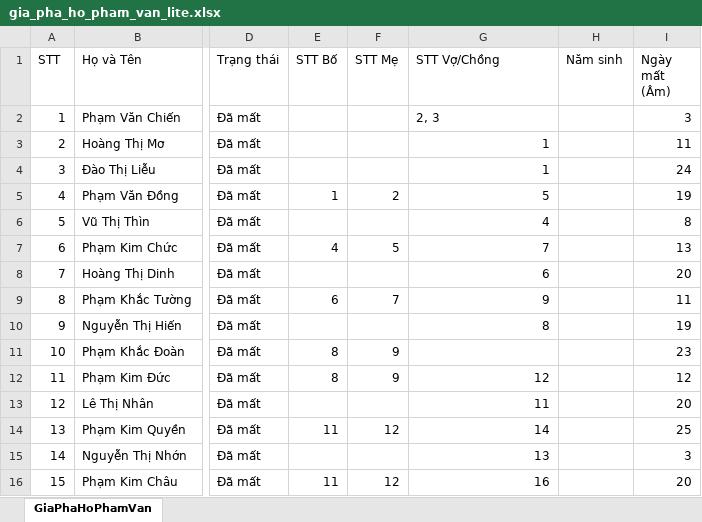
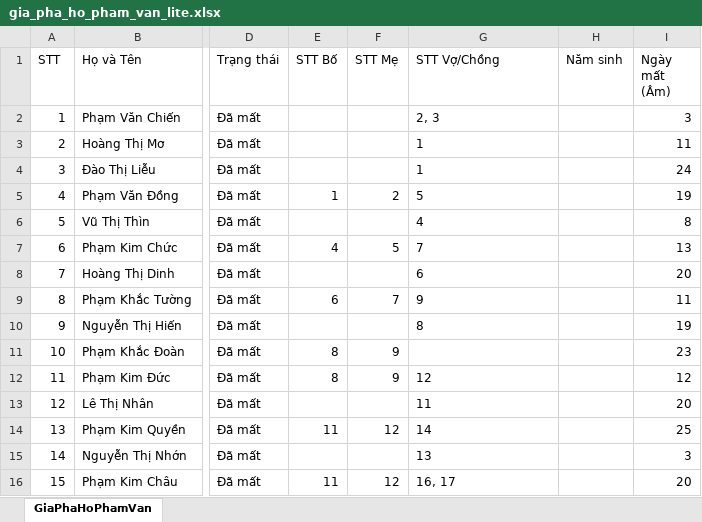
Before and after one commit to giappt/gia-pha, an Excel workbook: docs/data/gia_pha_ho_pham_van_lite.xlsx, sheet GiaPhaHoPhamVan, drawn as a sheet; only a part is shown, gaps mark what is left out; values as stored, in another font and other column widths than the file's, no borders; the diff covers the shown part only; the diff names each change by its address in the sheet, - before the commit and + after, or states it on an @@ line.

```diff
--- a/docs/data/gia_pha_ho_pham_van_lite.xlsx (sheet GiaPhaHoPhamVan)
+++ b/docs/data/gia_pha_ho_pham_van_lite.xlsx (sheet GiaPhaHoPhamVan)
-G3:G10 alignment: right
+G3:G10 alignment: left
-G12:G15 alignment: right
+G12:G15 alignment: left
-G16 (STT Vợ/Chồng): 16
+G16 (STT Vợ/Chồng): 16, 17
```
Also changed, not shown: 1 added row, 85 edited cells and cell formats elsewhere in this sheet, 23 other files.
